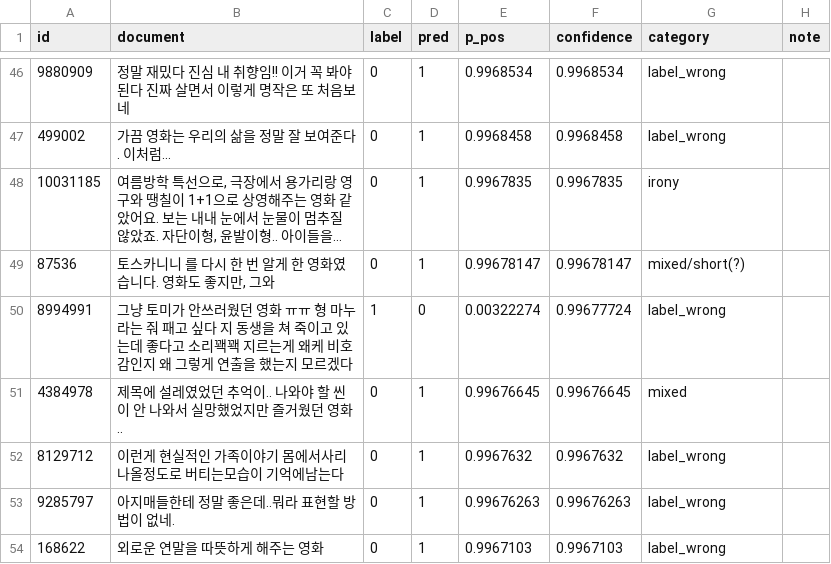
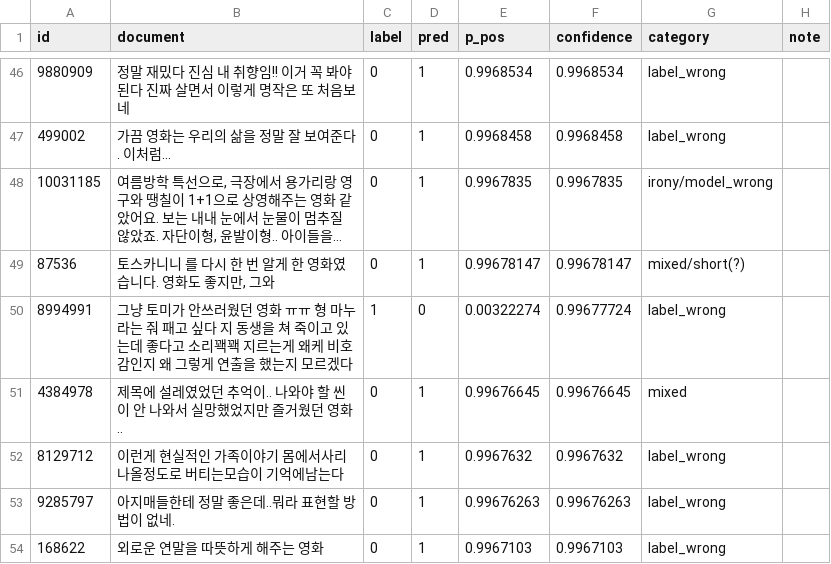
Before and after one commit to Minsuh-Song/nlp-project, a CSV file: errors_top100_klue_roberta-base_seed0.csv, drawn as a sheet; only a part is shown, gaps mark what is left out; long unchanged cells end in …; the diff names each change by its address in the sheet, - before the commit and + after, or states it on an @@ line.

Commit message:
Update errors_top100_klue_roberta-base_seed0.csv

```diff
--- a/errors_top100_klue_roberta-base_seed0.csv
+++ b/errors_top100_klue_roberta-base_seed0.csv
-G48 (category): irony
+G48 (category): irony/model_wrong
```
